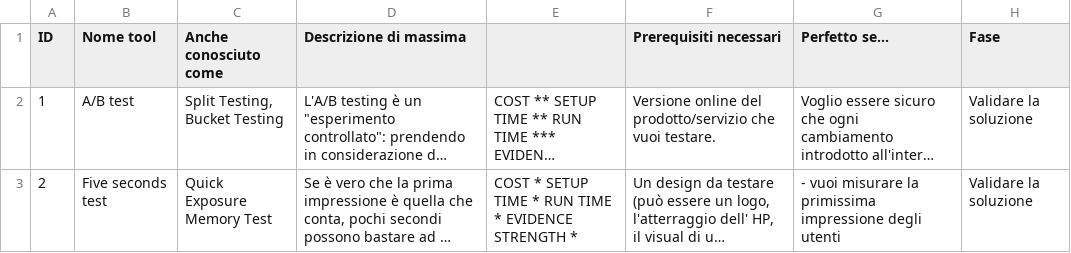
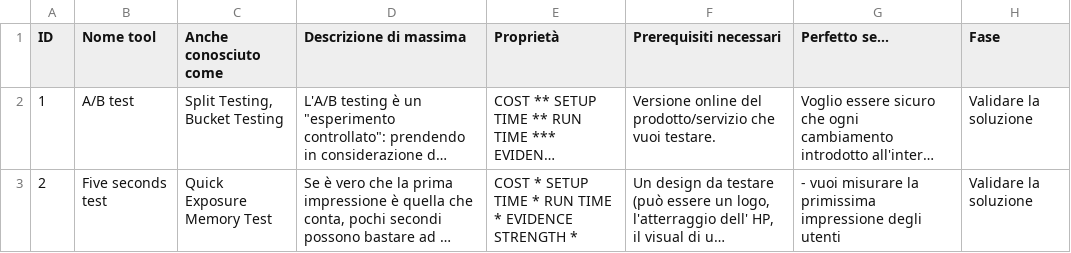
Before and after one commit to leanvaluetree/leanvaluetree.github.io, a TSV file: _data/tools.tsv, drawn as a sheet; only a part is shown; long unchanged cells end in …; the diff names each change by its address in the sheet, - before the commit and + after, or states it on an @@ line.

```diff
--- a/_data/tools.tsv
+++ b/_data/tools.tsv
-E1: (empty)
+E1: Proprietà
```
Also changed, not shown: 16 other files.
